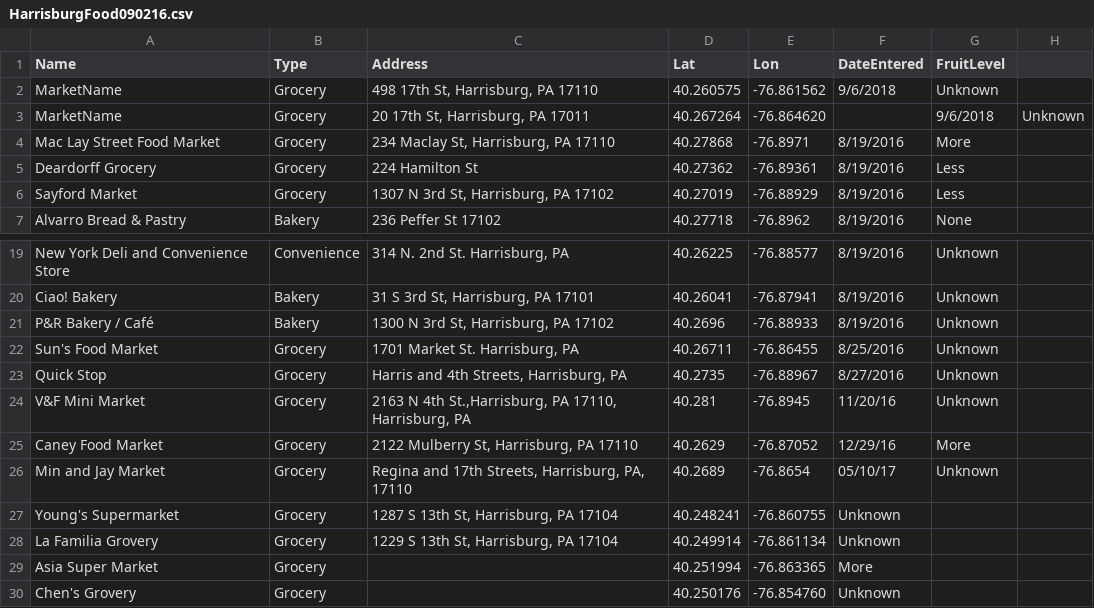
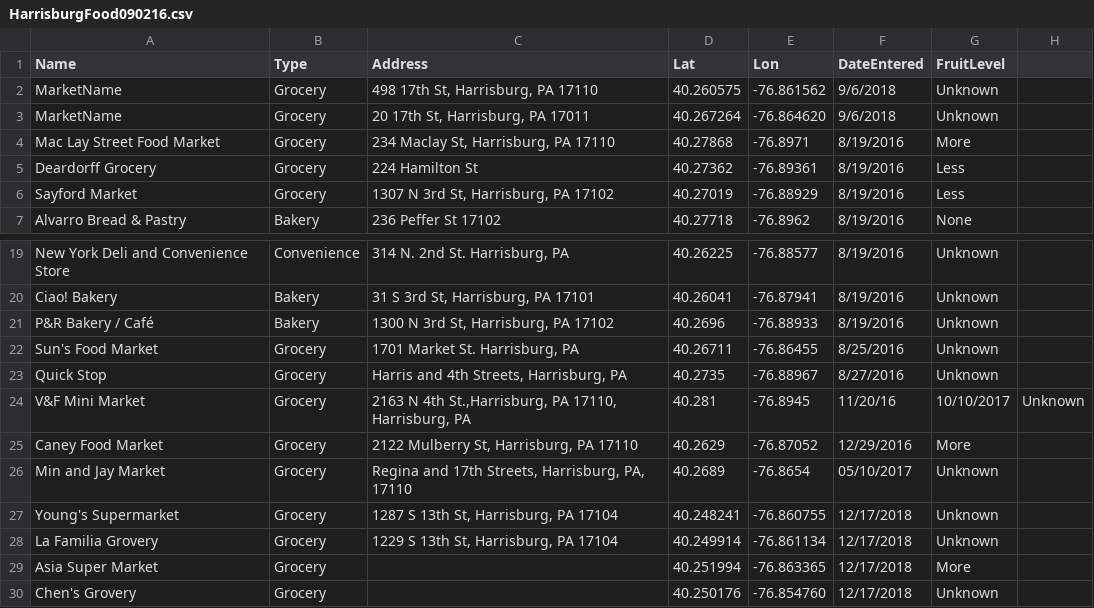
Before and after one commit to bac3917/Harrisburg-Food, a CSV file: HarrisburgFood090216.csv, drawn as a sheet; only a part is shown, gaps mark what is left out.

Commit message:
Update HarrisburgFood090216.csv

```diff
--- a/HarrisburgFood090216.csv
+++ b/HarrisburgFood090216.csv
@@ -2,3 +2,3 @@ Name,Type,Address,Lat,Lon,DateEntered,FruitLevel
 MarketName,Grocery,"498 17th St, Harrisburg, PA 17110",40.260575, -76.861562,9/6/2018,"Unknown"
-MarketName,Grocery,"20 17th St, Harrisburg, PA 17011",40.267264, -76.864620,,9/6/2018,"Unknown"
+MarketName,Grocery,"20 17th St, Harrisburg, PA 17011",40.267264, -76.864620,9/6/2018,"Unknown"
 Mac Lay Street Food Market,Grocery,"234 Maclay St, Harrisburg, PA 17110",40.27868,-76.8971,8/19/2016,"More"
@@ -23,8 +23,8 @@ Sun's Food Market,Grocery,"1701 Market St. Harrisburg, PA",40.26711,-76.86455,8/
 Quick Stop,Grocery,"Harris and 4th Streets, Harrisburg, PA",40.2735,-76.88967,8/27/2016,"Unknown"
-V&F Mini Market,Grocery,"2163 N 4th St.,Harrisburg, PA 17110, Harrisburg, PA",40.281,-76.8945,11/20/16,"Unknown"
-Caney Food Market,Grocery,"2122 Mulberry St, Harrisburg, PA 17110",40.2629,-76.87052,12/29/16,"More"
-Min and Jay Market,Grocery,"Regina and 17th Streets, Harrisburg, PA, 17110",40.2689,-76.8654,05/10/17,"Unknown"
-Young's Supermarket,Grocery,"1287 S 13th St, Harrisburg, PA 17104",40.248241, -76.860755,"Unknown"
-La Familia Grovery,Grocery,"1229 S 13th St, Harrisburg, PA 17104",40.249914, -76.861134,"Unknown"
-Asia Super Market,Grocery,"",40.251994, -76.863365,"More"
-Chen's Grovery,Grocery,"",40.250176, -76.854760,"Unknown"
+V&F Mini Market,Grocery,"2163 N 4th St.,Harrisburg, PA 17110, Harrisburg, PA",40.281,-76.8945,11/20/16,10/10/2017,"Unknown"
+Caney Food Market,Grocery,"2122 Mulberry St, Harrisburg, PA 17110",40.2629,-76.87052,12/29/2016,"More"
+Min and Jay Market,Grocery,"Regina and 17th Streets, Harrisburg, PA, 17110",40.2689,-76.8654,05/10/2017,"Unknown"
+Young's Supermarket,Grocery,"1287 S 13th St, Harrisburg, PA 17104",40.248241, -76.860755,12/17/2018,"Unknown"
+La Familia Grovery,Grocery,"1229 S 13th St, Harrisburg, PA 17104",40.249914, -76.861134,12/17/2018,"Unknown"
+Asia Super Market,Grocery,"",40.251994, -76.863365,12/17/2018,"More"
+Chen's Grovery,Grocery,"",40.250176, -76.854760,12/17/2018,"Unknown"
```
